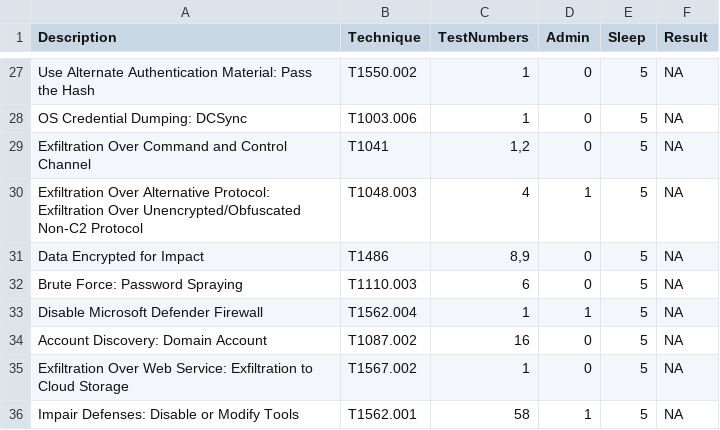
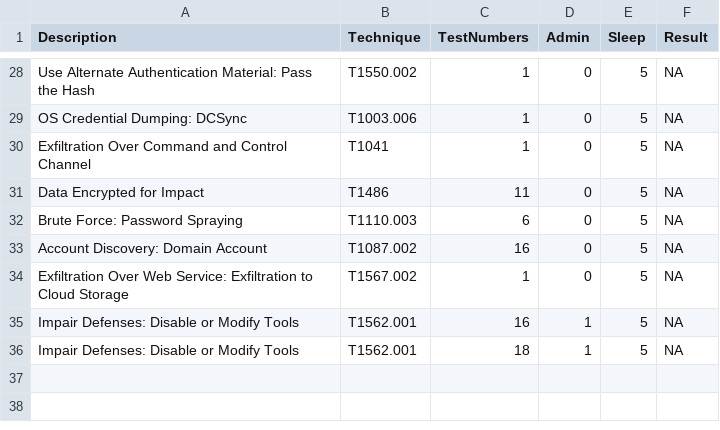
Before and after one commit to Moerov/FireSOC, a CSV file: tests.csv, drawn as a sheet; only a part is shown, gaps mark what is left out; the diff covers the shown part only.

Commit message:
Modified list of tests

```diff
--- a/tests.csv
+++ b/tests.csv
@@ -28,4 +29,3 @@ Use Alternate Authentication Material: Pass the Hash,T1550.002,"1",0,5,NA
 OS Credential Dumping: DCSync,T1003.006,"1",0,5,NA
-Exfiltration Over Command and Control Channel,T1041,"1,2",0,5,NA
-Exfiltration Over Alternative Protocol: Exfiltration Over Unencrypted/Obfuscated Non-C2 Protocol,T1048.003,"4",1,5,NA
-Data Encrypted for Impact,T1486,"8,9",0,5,NA
+Exfiltration Over Command and Control Channel,T1041,1,0,5,NA
+Data Encrypted for Impact,T1486,11,0,5,NA
@@ -33 +32,0 @@ Brute Force: Password Spraying,T1110.003,"6",0,5,NA
-Disable Microsoft Defender Firewall,T1562.004,"1",1,5,NA
@@ -36 +35,2 @@ Exfiltration Over Web Service: Exfiltration to Cloud Storage,T1567.002,"1",0,5,N
-Impair Defenses: Disable or Modify Tools,T1562.001,"58",1,5,NA
+Impair Defenses: Disable or Modify Tools,T1562.001,16,1,5,NA
+Impair Defenses: Disable or Modify Tools,T1562.001,18,1,5,NA
```
Also changed, not shown: 2 added rows, 1 removed row and 14 edited cells elsewhere in this file, 1 other file.
